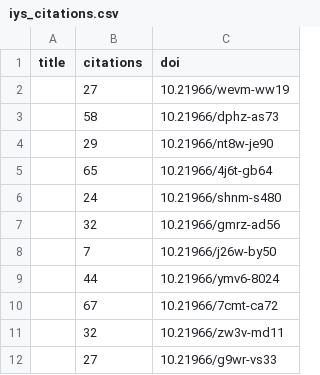
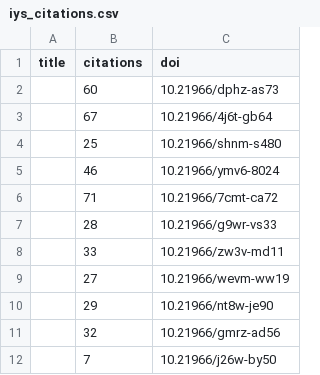
Before and after one commit to international-year-of-the-salmon/about, a CSV file: docs/assets/data/iys_citations.csv, drawn as a sheet.

```diff
--- a/docs/assets/data/iys_citations.csv
+++ b/docs/assets/data/iys_citations.csv
@@ -1,12 +1,12 @@
 title,citations,doi
+,60,10.21966/dphz-as73
+,67,10.21966/4j6t-gb64
+,25,10.21966/shnm-s480
+,46,10.21966/ymv6-8024
+,71,10.21966/7cmt-ca72
+,28,10.21966/g9wr-vs33
+,33,10.21966/zw3v-md11
 ,27,10.21966/wevm-ww19
-,58,10.21966/dphz-as73
 ,29,10.21966/nt8w-je90
-,65,10.21966/4j6t-gb64
-,24,10.21966/shnm-s480
 ,32,10.21966/gmrz-ad56
 ,7,10.21966/j26w-by50
-,44,10.21966/ymv6-8024
-,67,10.21966/7cmt-ca72
-,32,10.21966/zw3v-md11
-,27,10.21966/g9wr-vs33
```
Also changed, not shown: docs/assets/data/relationships.csv, 1 other file.
